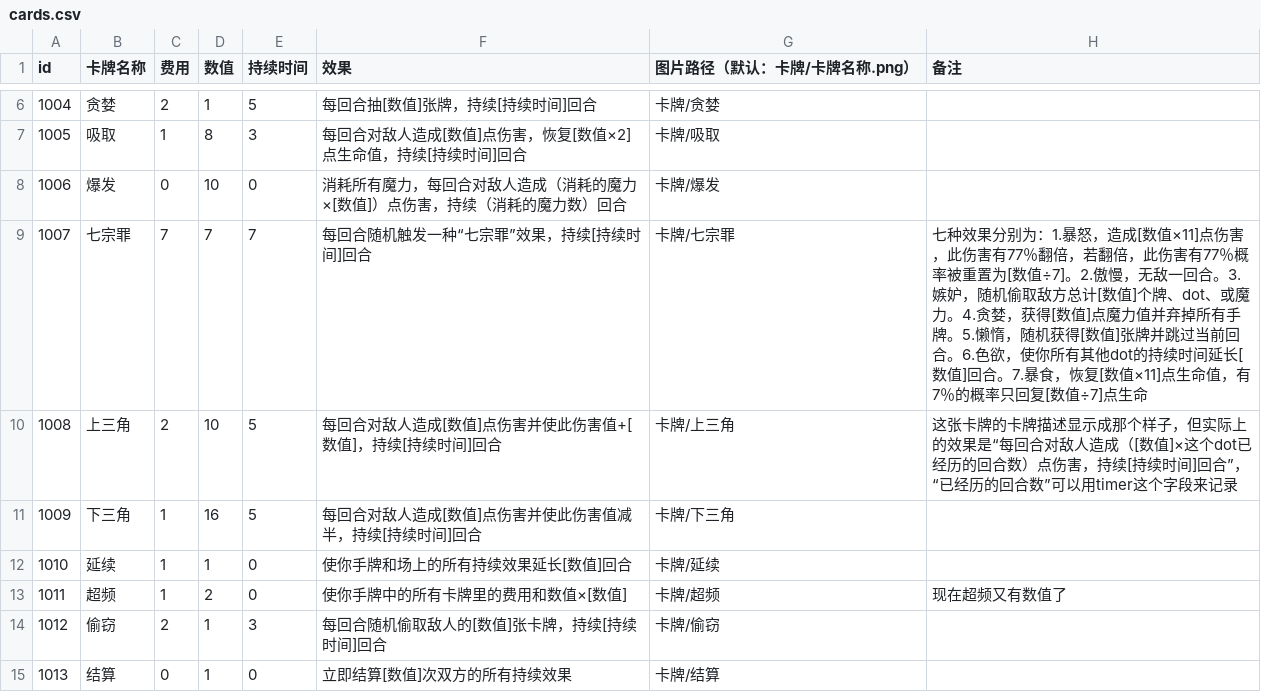
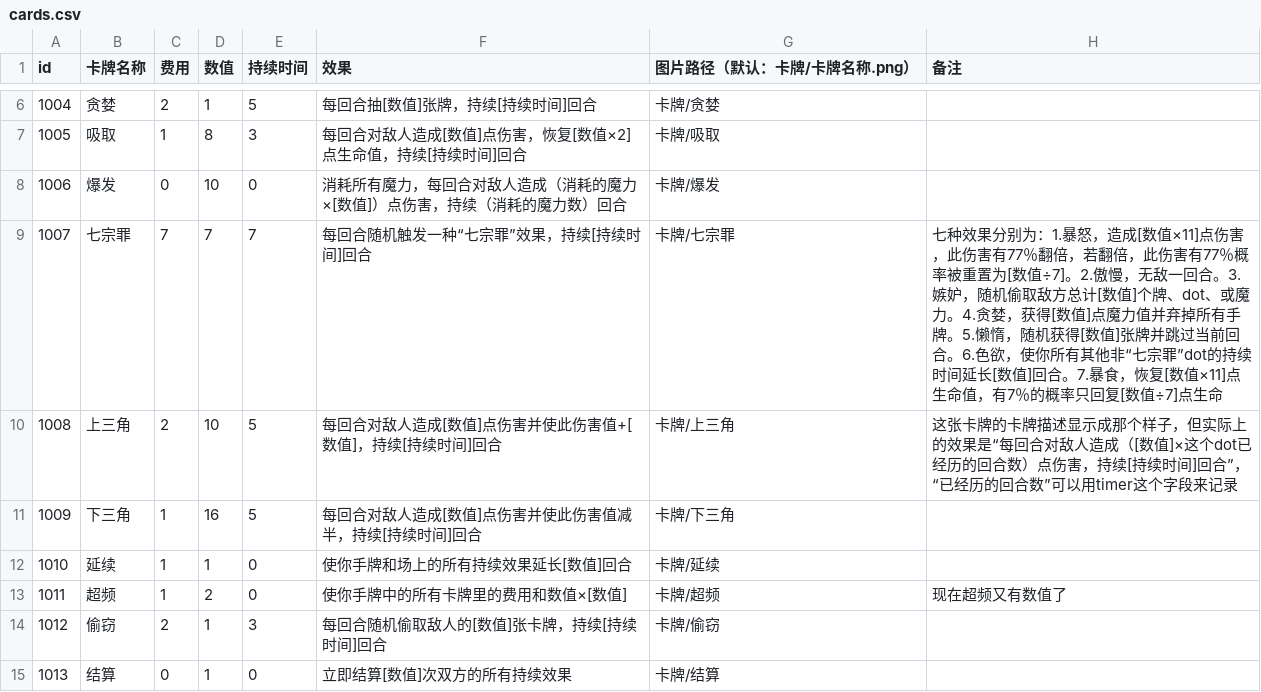
Before and after one commit to Gove2004/Ninth-Slime-Card, a CSV file: Assets/StreamingAssets/cards.csv, drawn as a sheet; only a part is shown, gaps mark what is left out.

```diff
--- a/Assets/StreamingAssets/cards.csv
+++ b/Assets/StreamingAssets/cards.csv
@@ -8,3 +8,3 @@
 1006,爆发,0,10,0,消耗所有魔力，每回合对敌人造成（消耗的魔力×[数值]）点伤害，持续（消耗的魔力数）回合,卡牌/爆发,,,,,,,,,,,,,,,,,,,,,
-1007,七宗罪,7,7,7,每回合随机触发一种“七宗罪”效果，持续[持续时间]回合,卡牌/七宗罪,七种效果分别为：1.暴怒，造成[数值×11]点伤害，此伤害有77％翻倍，若翻倍，此伤害有77％概率被重置为[数值÷7]。2.傲慢，无敌一回合。3.嫉妒，随机偷取敌方总计[数值]个牌、dot、或魔力。4.贪婪，获得[数值]点魔力值并弃掉所有手牌。5.懒惰，随机获得[数值]张牌并跳过当前回合。6.色欲，使你所有其他dot的持续时间延长[数值]回合。7.暴食，恢复[数值×11]点生命值，有7％的概率只回复[数值÷7]点生命,,,,,,,,,,,,,,,,,,,,
+1007,七宗罪,7,7,7,每回合随机触发一种“七宗罪”效果，持续[持续时间]回合,卡牌/七宗罪,七种效果分别为：1.暴怒，造成[数值×11]点伤害，此伤害有77％翻倍，若翻倍，此伤害有77％概率被重置为[数值÷7]。2.傲慢，无敌一回合。3.嫉妒，随机偷取敌方总计[数值]个牌、dot、或魔力。4.贪婪，获得[数值]点魔力值并弃掉所有手牌。5.懒惰，随机获得[数值]张牌并跳过当前回合。6.色欲，使你所有其他非“七宗罪”dot的持续时间延长[数值]回合。7.暴食，恢复[数值×11]点生命值，有7％的概率只回复[数值÷7]点生命,,,,,,,,,,,,,,,,,,,,
 1008,上三角,2,10,5,每回合对敌人造成[数值]点伤害并使此伤害值+[数值]，持续[持续时间]回合,卡牌/上三角,这张卡牌的卡牌描述显示成那个样子，但实际上的效果是“每回合对敌人造成（[数值]×这个dot已经历的回合数）点伤害，持续[持续时间]回合”，“已经历的回合数”可以用timer这个字段来记录,,,,,,,,,,,,,,,,,,,,
```
Also changed, not shown: 40 other files.
